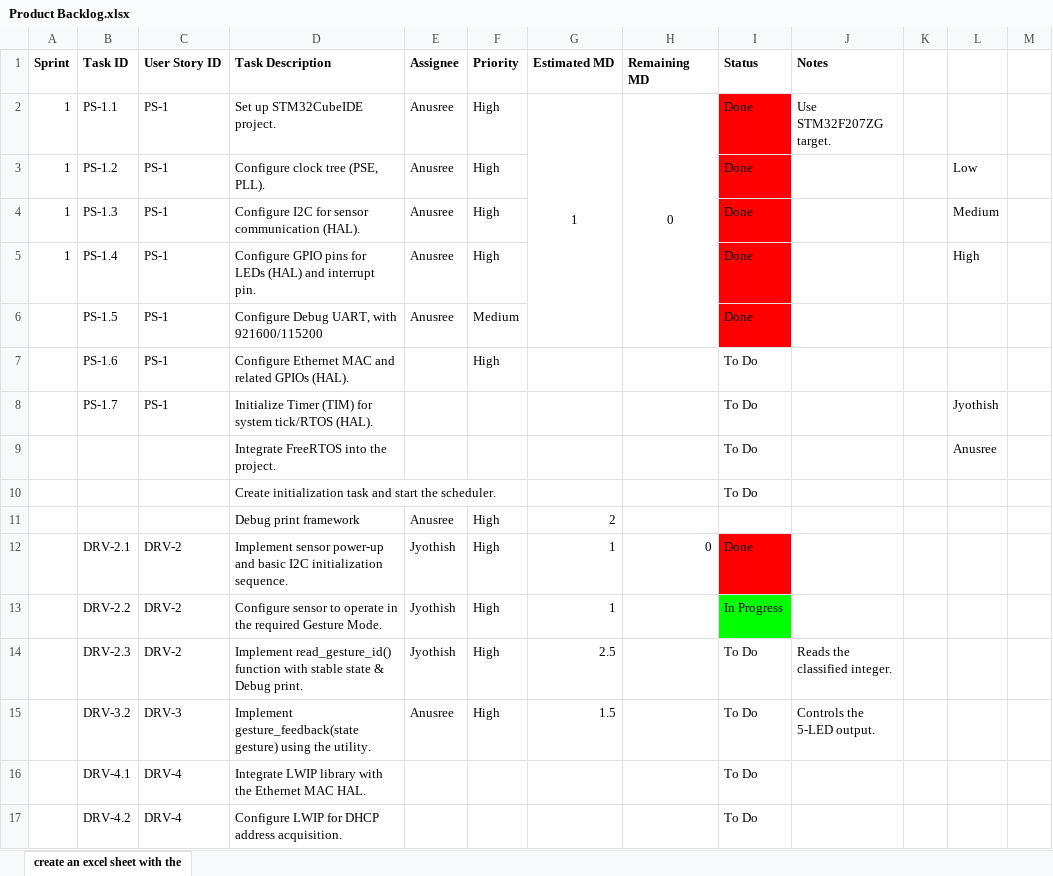
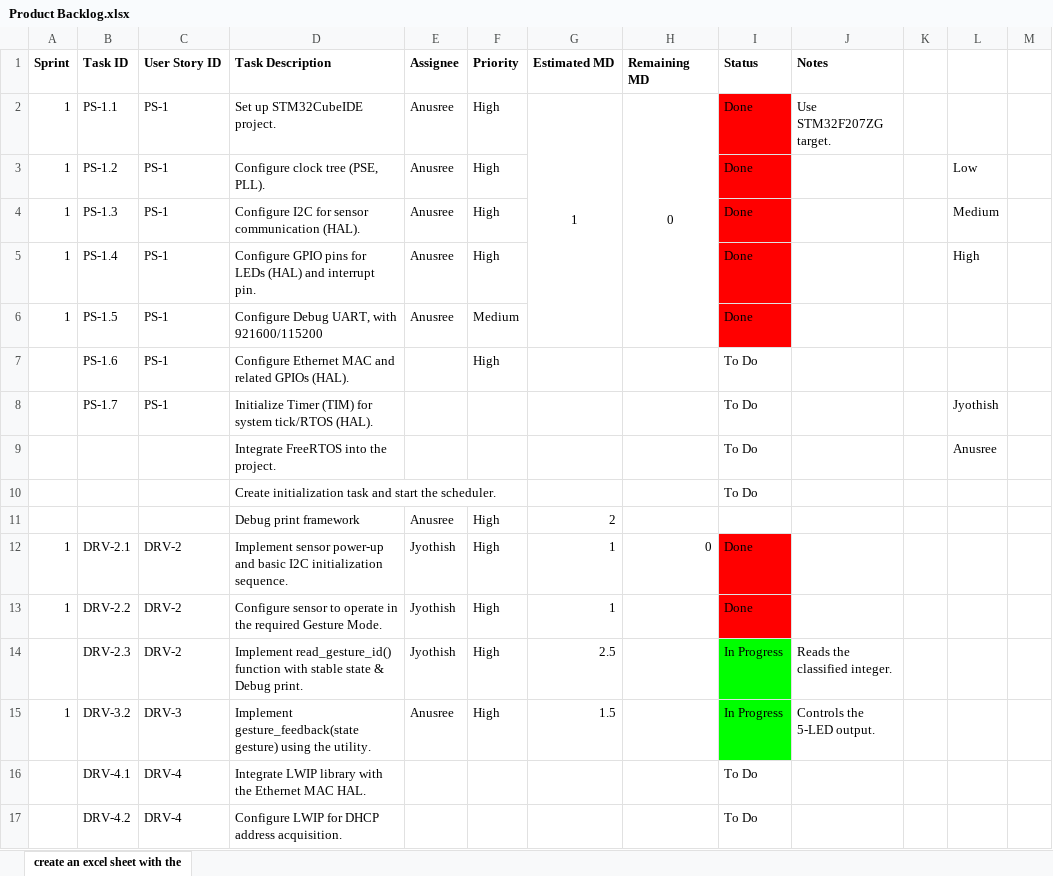
Before and after one commit to txr-academy/GestLink, an Excel workbook: Documents/Product Backlog.xlsx, sheet create an excel sheet with the, drawn as a sheet; only a part is shown; values as stored, in another font and other column widths than the file's, no borders; charts and pictures not drawn; the diff names each change by its address in the sheet, - before the commit and + after, or states it on an @@ line.

Commit message:
updated product backlog

```diff
--- a/Documents/Product Backlog.xlsx (sheet create an excel sheet with the)
+++ b/Documents/Product Backlog.xlsx (sheet create an excel sheet with the)
-A6 (Sprint): (empty)
+A6 (Sprint): 1
-A12:A13 (Sprint): (empty)
+A12:A13 (Sprint): 1
-I13 (Status): In Progress
+I13 (Status): Done
-I13 fill: #00FF00
+I13 fill: #FF0000
-I14:I15 (Status): To Do
+I14:I15 (Status): In Progress
-I14:I15 fill: none
+I14:I15 fill: #00FF00
-A15 (Sprint): (empty)
+A15 (Sprint): 1
```
